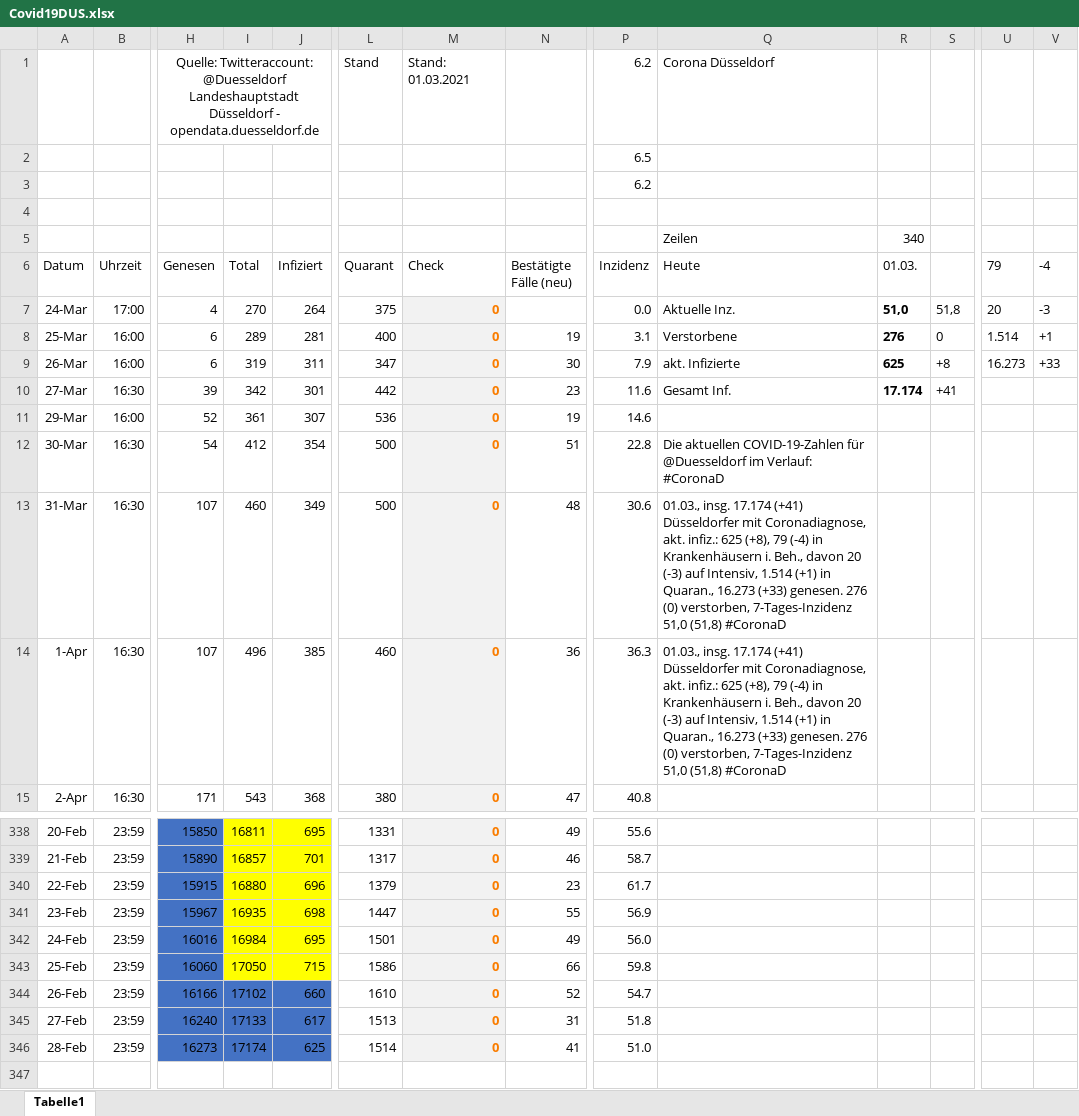
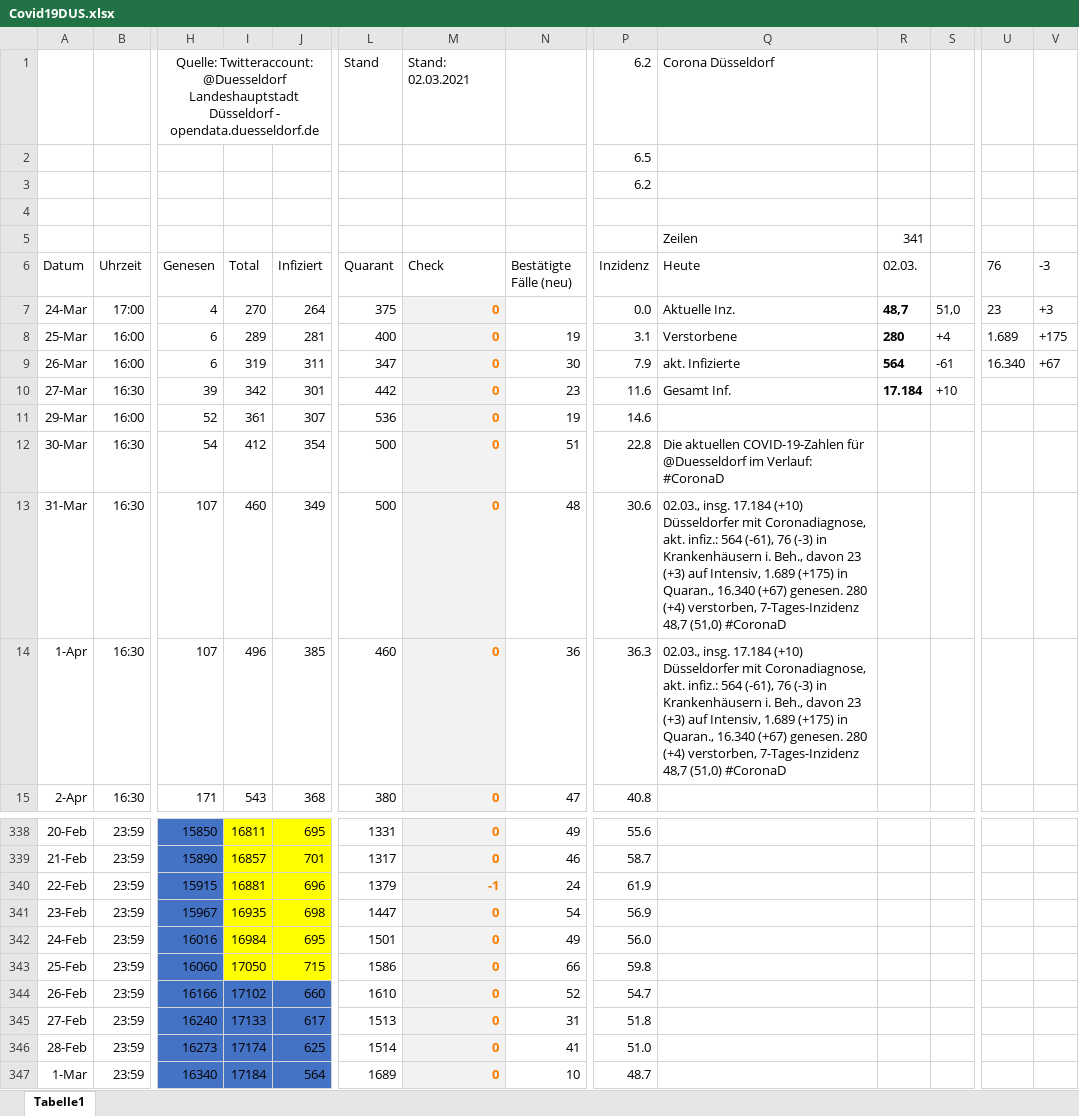
Before and after one commit to dirkschreib/Covid19DUS, an Excel workbook: Covid19DUS.xlsx, sheet Tabelle1, drawn as a sheet; only a part is shown, gaps mark what is left out; values as stored, in another font and other column widths than the file's, no borders; charts and pictures and table styles not drawn; rows hold the shown columns only; the diff names each change by its address in the sheet, - before the commit and + after, or states it on an @@ line.

Commit message:
Stand: 01.03.2021

```diff
--- a/Covid19DUS.xlsx (sheet Tabelle1)
+++ b/Covid19DUS.xlsx (sheet Tabelle1)
-M1 (Check): Stand: 01.03.2021
+M1 (Check): Stand: 02.03.2021
-R5 (02.03.): 340
+R5 (02.03.): 341
-R6: 01.03.
+R6: 02.03.
-U6: 79
+U6: 76
-V6: -4
+V6: -3
-R7 (02.03.): 51,0
+R7 (02.03.): 48,7
-S7: 51,8
+S7: 51,0
-U7 (76): 20
+U7 (76): 23
-V7 (-3): -3
+V7 (-3): +3
-R8 (02.03.): 276
+R8 (02.03.): 280
-S8: 0
+S8: +4
-U8 (76): 1.514
+U8 (76): 1.689
-V8 (-3): +1
+V8 (-3): +175
-R9 (02.03.): 625
+R9 (02.03.): 564
-S9: +8
+S9: -61
-U9 (76): 16.273
+U9 (76): 16.340
-V9 (-3): +33
+V9 (-3): +67
-R10 (02.03.): 17.174
+R10 (02.03.): 17.184
-S10: +41
+S10: +10
-Q13:Q14 (Heute): 01.03., insg. 17.174 (+41) Düsseldorfer mit Coronadiagnose, akt. infiz.: 625 (+8), 79 (-4) in Krankenhäusern i. Beh., davon 20 (-3) auf Intensiv, 1.514 (+1) in Quaran., 16.273 (+33) genesen. 276 (0) verstorben, 7-Tages-Inzidenz 51,0 (51,8) #CoronaD
+Q13:Q14 (Heute): 02.03., insg. 17.184 (+10) Düsseldorfer mit Coronadiagnose, akt. infiz.: 564 (-61), 76 (-3) in Krankenhäusern i. Beh., davon 23 (+3) auf Intensiv, 1.689 (+175) in Quaran., 16.340 (+67) genesen. 280 (+4) verstorben, 7-Tages-Inzidenz 48,7 (51,0) #CoronaD
-I340 (Total): 16880
+I340 (Total): 16881
-M340 (Check): 0
+M340 (Check): -1
-N340 (Bestätigte Fälle (neu)): 23
+N340 (Bestätigte Fälle (neu)): 24
-P340 (Inzidenz): 61.7
+P340 (Inzidenz): 61.9
-N341 (Bestätigte Fälle (neu)): 55
+N341 (Bestätigte Fälle (neu)): 54
+row 347: 1-Mar | 23:59 | 16340 | 17184 | 564 | 1689 | 0 | 10 | 48.7
```
Also changed, not shown: charts or pictures, 4 other files.
